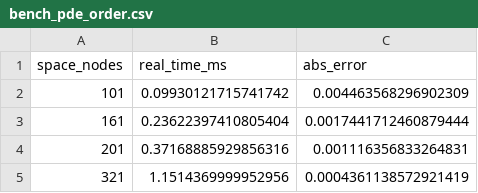
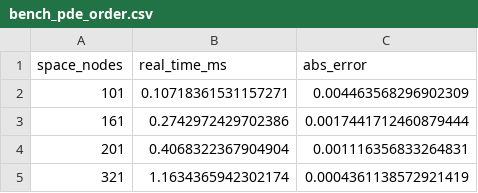
Before and after one commit to MateoBodon/quant-pricer-cpp, a CSV file: docs/artifacts/bench/bench_pde_order.csv, drawn as a sheet.

Commit message:
ticket-03: refresh WRDS artifacts

```diff
--- a/docs/artifacts/bench/bench_pde_order.csv
+++ b/docs/artifacts/bench/bench_pde_order.csv
@@ -1,5 +1,5 @@
 space_nodes,real_time_ms,abs_error
-101,0.09930121715741742,0.004463568296902309
-161,0.23622397410805404,0.0017441712460879444
-201,0.37168885929856316,0.001116356833264831
-321,1.1514369999952956,0.0004361138572921419
+101,0.10718361531157271,0.004463568296902309
+161,0.2742972429702386,0.0017441712460879444
+201,0.4068322367904904,0.001116356833264831
+321,1.1634365942302174,0.0004361138572921419
```
Also changed, not shown: docs/artifacts/bench/bench_mc_equal_time.csv, docs/artifacts/bench/bench_mc_paths.csv, 32 other files.
